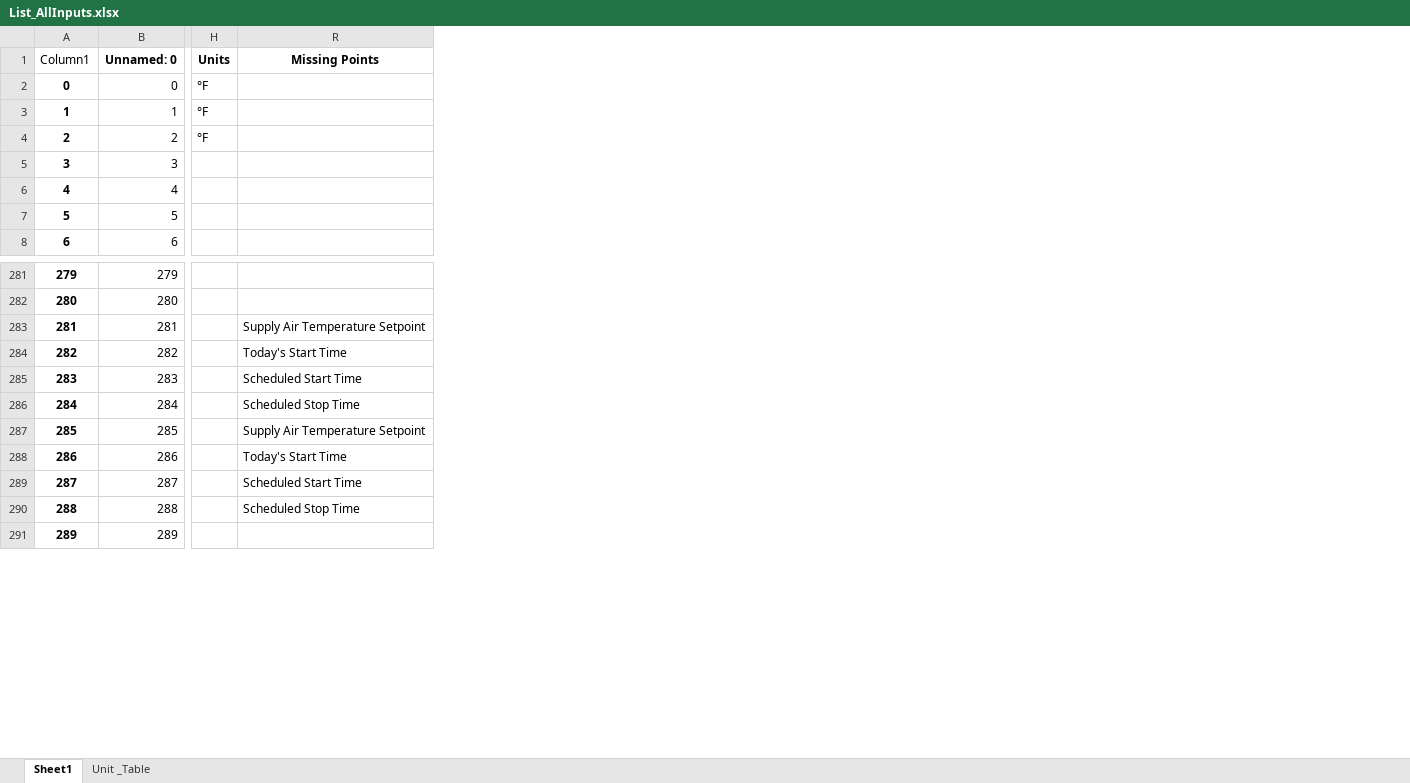
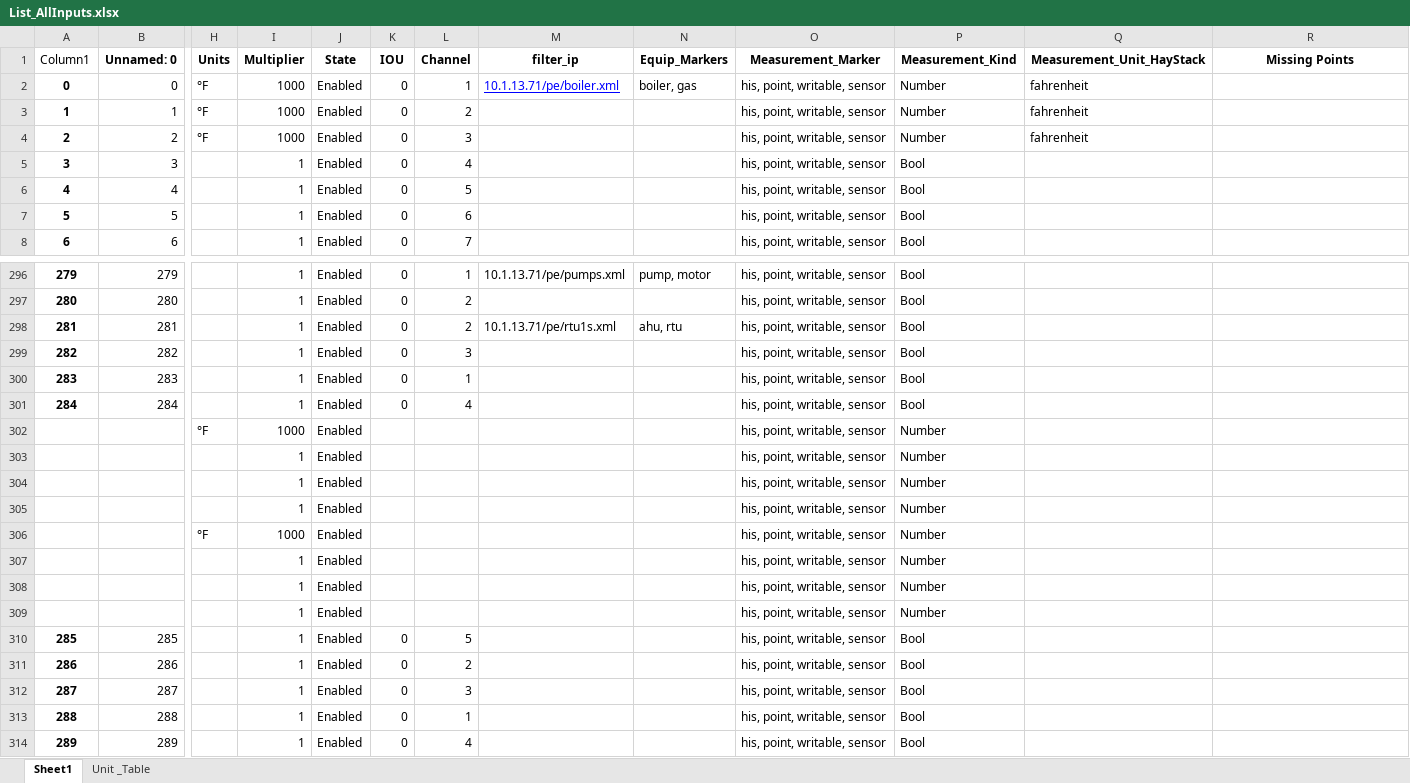
Before and after one commit to mschrader15/hanson-bas, an Excel workbook: assets/List_AllInputs.xlsx, sheet Sheet1, drawn as a sheet; only a part is shown, gaps mark what is left out; values as stored, in another font and other column widths than the file's, no borders; addresses are those after the commit; rows hold the shown columns only; the diff covers the shown part only; the diff names each change by its address in the sheet, - before the commit and + after, or states it on an @@ line.

Commit message:
Updated List_AllInputs.xlsx
Updated points for vav1.1 & RTU1s

```diff
--- a/assets/List_AllInputs.xlsx (sheet Sheet1)
+++ b/assets/List_AllInputs.xlsx (sheet Sheet1)
@@ column I (Multiplier) unhidden, rows 2-8: 1000 | 1000 | 1000 | 1 | 1 | 1 | 1; rows 296-301: all 1; rows 310-314: all 1 @@
@@ column J (State) unhidden, rows 2-8: all Enabled; rows 296-301: all Enabled; rows 310-314: all Enabled @@
@@ column K (IOU) unhidden, rows 2-8: all 0; rows 296-301: all 0; rows 310-314: all 0 @@
@@ column L (Channel) unhidden, rows 2-8: 1 | 2 | 3 | 4 | 5 | 6 | 7; rows 296-301: 1 | 2 | 2 | 3 | 1 | 4; rows 310-314: 5 | 2 | 3 | 1 | 4 @@
@@ column M (filter_ip) unhidden, row 2: 10.1.13.71/pe/boiler.xml; rows 296-298: 10.1.13.71/pe/pumps.xml |  | 10.1.13.71/pe/rtu1s.xml @@
@@ column N (Equip_Markers) unhidden, row 2: boiler, gas; rows 296-298: pump, motor |  | ahu, rtu @@
@@ column O (Measurement_Marker) unhidden, rows 2-8: all his, point, writable, sensor; rows 296-301: all his, point, writable, sensor; rows 310-314: all his, point, writable, sensor @@
@@ column P (Measurement_Kind) unhidden, rows 2-8: Number | Number | Number | Bool | Bool | Bool | Bool; rows 296-301: all Bool; rows 310-314: all Bool @@
@@ column Q (Measurement_Unit_HayStack) unhidden, rows 2-4: all fahrenheit @@
-R298 (Missing Points): Supply Air Temperature Setpoint
+R298 (Missing Points): (empty)
-R299 (Missing Points): Today's Start Time
+R299 (Missing Points): (empty)
-R300 (Missing Points): Scheduled Start Time
+R300 (Missing Points): (empty)
-R301 (Missing Points): Scheduled Stop Time
+R301 (Missing Points): (empty)
+row 302:  |  | °F | 1000 | Enabled |  |  |  |  | his, point, writable, sensor | Number
+row 303:  |  |  | 1 | Enabled |  |  |  |  | his, point, writable, sensor | Number
+row 304:  |  |  | 1 | Enabled |  |  |  |  | his, point, writable, sensor | Number
+row 305:  |  |  | 1 | Enabled |  |  |  |  | his, point, writable, sensor | Number
+row 306:  |  | °F | 1000 | Enabled |  |  |  |  | his, point, writable, sensor | Number
+row 307:  |  |  | 1 | Enabled |  |  |  |  | his, point, writable, sensor | Number
+row 308:  |  |  | 1 | Enabled |  |  |  |  | his, point, writable, sensor | Number
+row 309:  |  |  | 1 | Enabled |  |  |  |  | his, point, writable, sensor | Number
-R310 (Missing Points): Supply Air Temperature Setpoint
+R310 (Missing Points): (empty)
-R311 (Missing Points): Today's Start Time
+R311 (Missing Points): (empty)
-R312 (Missing Points): Scheduled Start Time
+R312 (Missing Points): (empty)
-R313 (Missing Points): Scheduled Stop Time
+R313 (Missing Points): (empty)
```
Also changed, not shown: 15 added rows and 15 edited cells elsewhere in this sheet.
